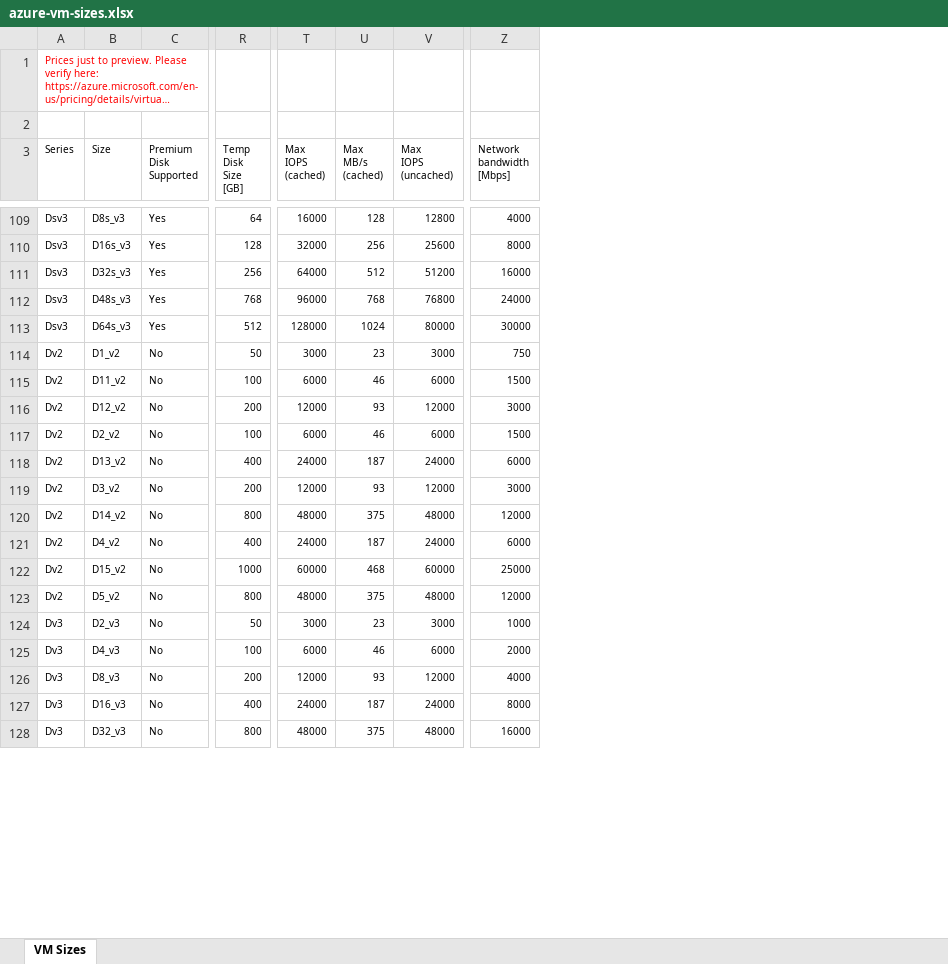
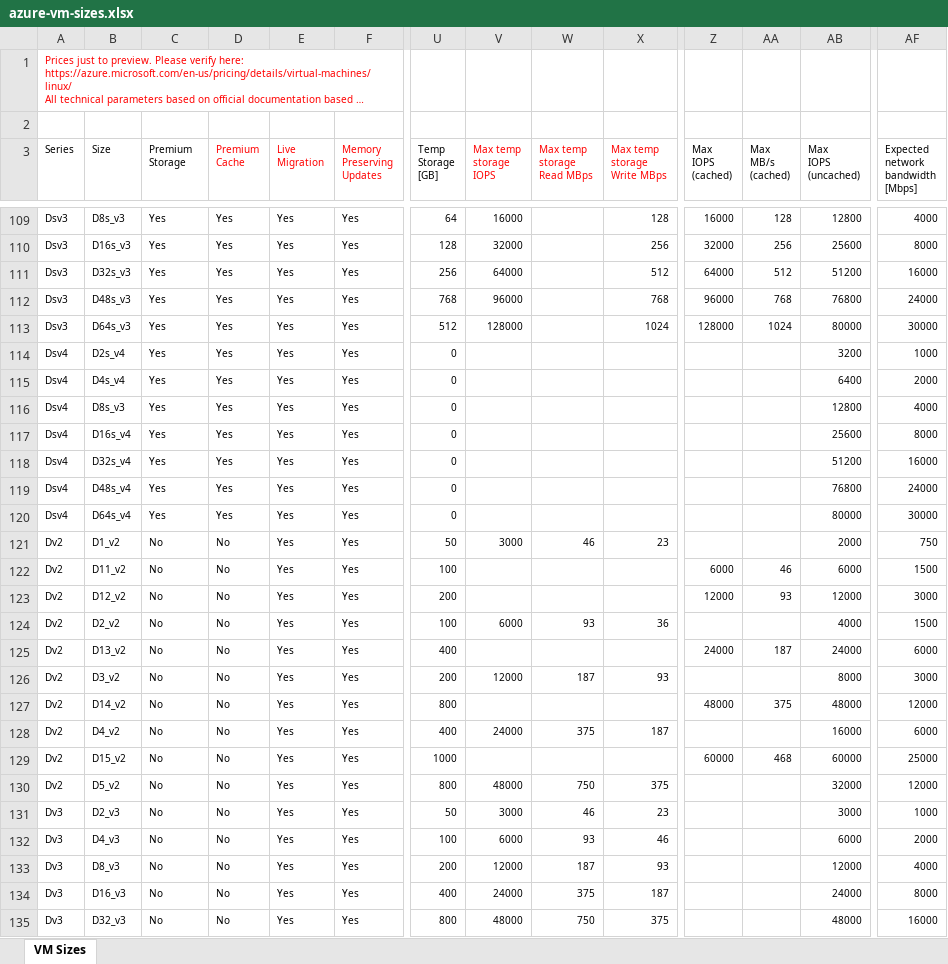
Before and after one commit to ChrisPolewiak/azure-toolkit, an Excel workbook: azure-vm-sizes.xlsx, sheet VM Sizes, drawn as a sheet; only a part is shown, gaps mark what is left out; long unchanged cells end in …; values as stored, in another font and other column widths than the file's, no borders; table styles not drawn; addresses are those after the commit; rows hold the shown columns only; ↵ is a line break in a cell; the diff covers the shown part only; the diff names each change by its address in the sheet, - before the commit and + after, or states it on an @@ line.

Commit message:
Update azure-vm-sizes.xlsx
Add Dv4/Ev4 new VM sizes
update spec for some VM sizes

```diff
--- a/azure-vm-sizes.xlsx (sheet VM Sizes)
+++ b/azure-vm-sizes.xlsx (sheet VM Sizes)
+column D (Premium Cache), rows 109-113: all Yes; rows 121-135: all No
+column E (Live Migration), rows 109-113: all Yes; rows 121-135: all Yes
+column F (Memory Preserving Updates), rows 109-113: all Yes; rows 121-135: all Yes
+column V (Max temp storage IOPS), rows 109-113: 16000 | 32000 | 64000 | 96000 | 128000; rows 121-135: 3000 |  |  | 6000 |  | 12000 |  | 24000 |  | 48000 | 3000 | 6000 | 12000 | 24000 | 48000
+column W (Max temp storage Read MBps), rows 121-135: 46 |  |  | 93 |  | 187 |  | 375 |  | 750 | 46 | 93 | 187 | 375 | 750
+column X (Max temp storage Write MBps), rows 109-113: 128 | 256 | 512 | 768 | 1024; rows 121-135: 23 |  |  | 36 |  | 93 |  | 187 |  | 375 | 23 | 46 | 93 | 187 | 375
-C3: Premium ↵ Disk ↵ Supported
+C3: Premium ↵ Storage
-U3: Temp ↵ Disk ↵ Size ↵ [GB]
+U3: Temp ↵ Storage ↵ [GB]
-AF3: Network ↵ bandwidth ↵ [Mbps]
+AF3: Expected ↵ network ↵ bandwidth ↵ [Mbps]
+row 114: Dsv4 | D2s_v4 | Yes | Yes | Yes | Yes | 0 |  |  |  |  |  | 3200 | 1000
+row 115: Dsv4 | D4s_v4 | Yes | Yes | Yes | Yes | 0 |  |  |  |  |  | 6400 | 2000
+row 116: Dsv4 | D8s_v3 | Yes | Yes | Yes | Yes | 0 |  |  |  |  |  | 12800 | 4000
+row 117: Dsv4 | D16s_v4 | Yes | Yes | Yes | Yes | 0 |  |  |  |  |  | 25600 | 8000
+row 118: Dsv4 | D32s_v4 | Yes | Yes | Yes | Yes | 0 |  |  |  |  |  | 51200 | 16000
+row 119: Dsv4 | D48s_v4 | Yes | Yes | Yes | Yes | 0 |  |  |  |  |  | 76800 | 24000
+row 120: Dsv4 | D64s_v4 | Yes | Yes | Yes | Yes | 0 |  |  |  |  |  | 80000 | 30000
-Z121 (Max IOPS (cached)): 3000
+Z121 (Max IOPS (cached)): (empty)
-AA121 (Max MB/s (cached)): 23
+AA121 (Max MB/s (cached)): (empty)
-AB121 (Max IOPS (uncached)): 3000
+AB121 (Max IOPS (uncached)): 2000
-Z124 (Max IOPS (cached)): 6000
+Z124 (Max IOPS (cached)): (empty)
-AA124 (Max MB/s (cached)): 46
+AA124 (Max MB/s (cached)): (empty)
-AB124 (Max IOPS (uncached)): 6000
+AB124 (Max IOPS (uncached)): 4000
-Z126 (Max IOPS (cached)): 12000
+Z126 (Max IOPS (cached)): (empty)
-AA126 (Max MB/s (cached)): 93
+AA126 (Max MB/s (cached)): (empty)
-AB126 (Max IOPS (uncached)): 12000
+AB126 (Max IOPS (uncached)): 8000
-Z128 (Max IOPS (cached)): 24000
+Z128 (Max IOPS (cached)): (empty)
-AA128 (Max MB/s (cached)): 187
+AA128 (Max MB/s (cached)): (empty)
-AB128 (Max IOPS (uncached)): 24000
+AB128 (Max IOPS (uncached)): 16000
-Z130 (Max IOPS (cached)): 48000
+Z130 (Max IOPS (cached)): (empty)
-AA130 (Max MB/s (cached)): 375
+AA130 (Max MB/s (cached)): (empty)
-AB130 (Max IOPS (uncached)): 48000
+AB130 (Max IOPS (uncached)): 32000
-Z131 (Max IOPS (cached)): 3000
+Z131 (Max IOPS (cached)): (empty)
-AA131 (Max MB/s (cached)): 23
+AA131 (Max MB/s (cached)): (empty)
-Z132 (Max IOPS (cached)): 6000
+Z132 (Max IOPS (cached)): (empty)
-AA132 (Max MB/s (cached)): 46
+AA132 (Max MB/s (cached)): (empty)
-Z133 (Max IOPS (cached)): 12000
+Z133 (Max IOPS (cached)): (empty)
-AA133 (Max MB/s (cached)): 93
+AA133 (Max MB/s (cached)): (empty)
-Z134 (Max IOPS (cached)): 24000
+Z134 (Max IOPS (cached)): (empty)
-AA134 (Max MB/s (cached)): 187
+AA134 (Max MB/s (cached)): (empty)
-Z135 (Max IOPS (cached)): 48000
+Z135 (Max IOPS (cached)): (empty)
-AA135 (Max MB/s (cached)): 375
+AA135 (Max MB/s (cached)): (empty)
```
Also changed, not shown: 23 added rows, 3 moved rows, 167 edited cells and cell formats elsewhere in this sheet.
